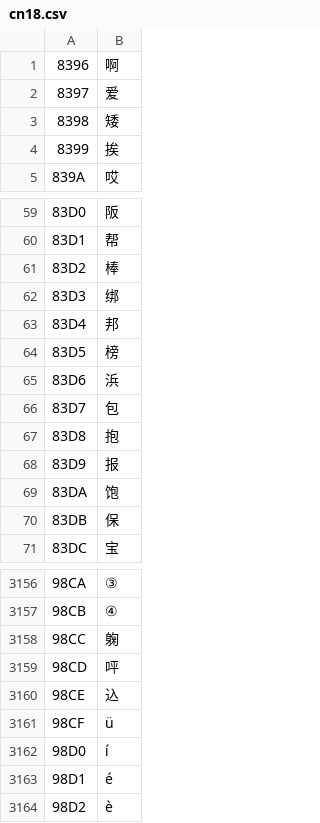
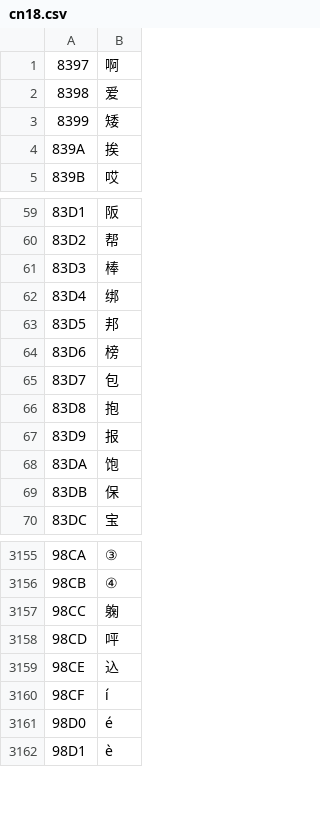
Before and after one commit to caol64/sakatsuku04, a CSV file: src/sakatsuku04/resource/cn18.csv, drawn as a sheet; only a part is shown, gaps mark what is left out; the diff names each change by its address in the sheet, - before the commit and + after, or states it on an @@ line.

```diff
--- a/src/sakatsuku04/resource/cn18.csv
+++ b/src/sakatsuku04/resource/cn18.csv
@@ column A renumbered from row 1 down @@
-row 65: 83D6 | 浜
-row 3161: 98CF | ü
```
Also changed, not shown: resources/ability.csv, 42 other files.
